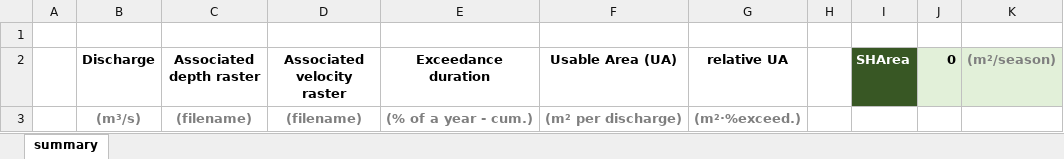
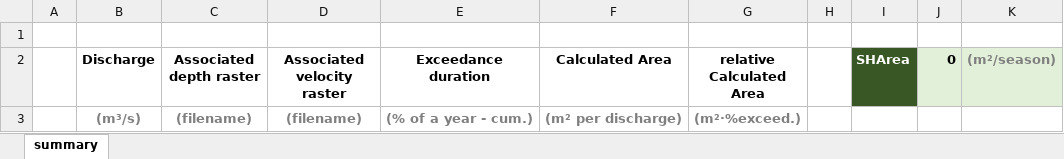
Before and after one commit to RiverArchitect/program, an Excel workbook: SHArC/.templates/CONDITION_sharea_template_si.xlsx, sheet summary, drawn as a sheet; values as stored, in another font and other column widths than the file's, no borders; charts and pictures and conditional formats not drawn; the diff names each change by its address in the sheet, - before the commit and + after, or states it on an @@ line.

```diff
--- a/SHArC/.templates/CONDITION_sharea_template_si.xlsx (sheet summary)
+++ b/SHArC/.templates/CONDITION_sharea_template_si.xlsx (sheet summary)
-F2: Usable Area (UA)
+F2: Calculated Area
-G2: relative UA
+G2: relative Calculated Area
```
Also changed, not shown: charts or pictures, SHArC/.templates/CONDITION_QvsA_template_si.xlsx, SHArC/.templates/CONDITION_QvsA_template_us.xlsx, 1 other file.
